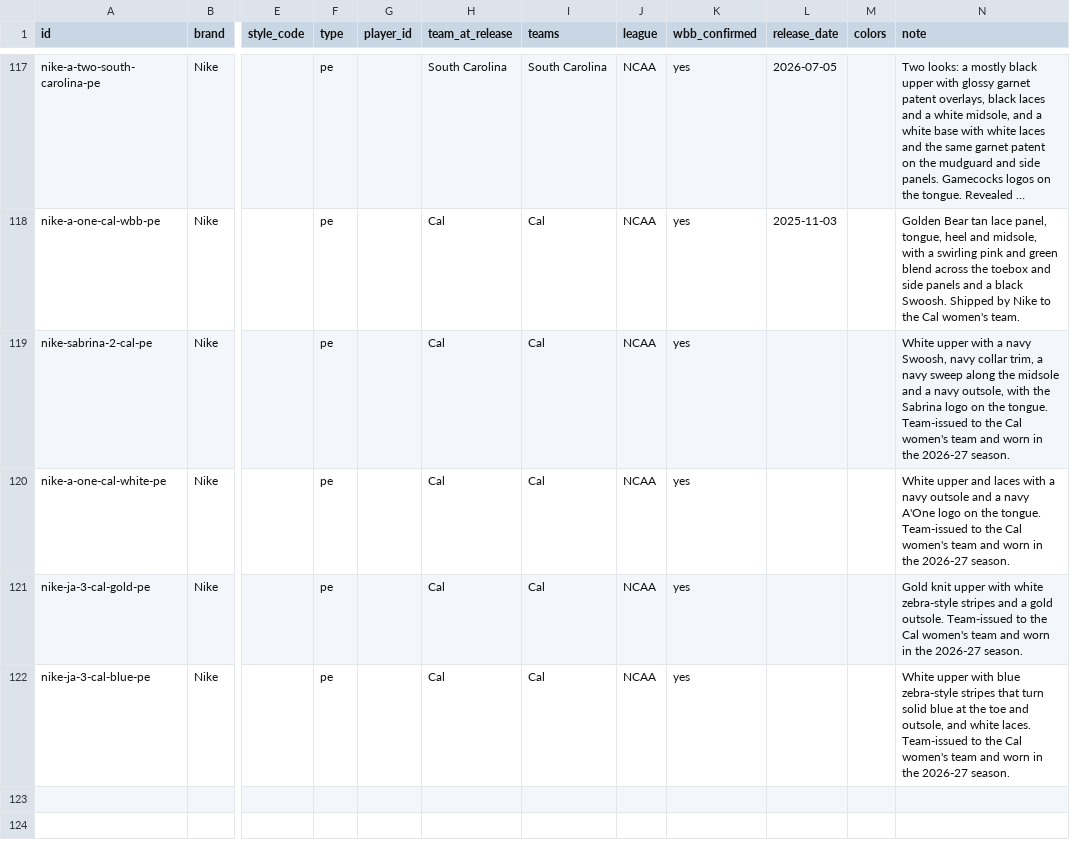
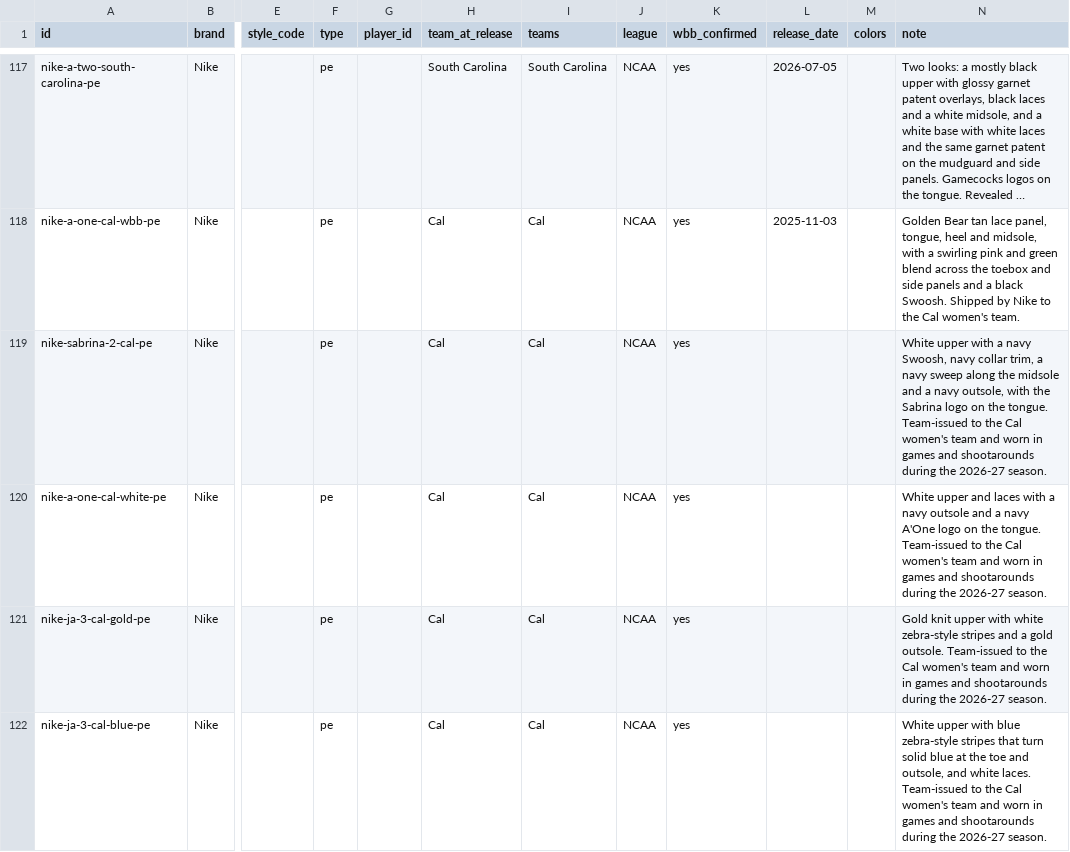
Before and after one commit to elcarrillo/wbb_kicks, a CSV file: data/shoes.csv, drawn as a sheet; only a part is shown, gaps mark what is left out; long unchanged cells end in …; the diff names each change by its address in the sheet, - before the commit and + after, or states it on an @@ line.

Commit message:
Note Cal colorways worn in games and shootarounds

```diff
--- a/data/shoes.csv
+++ b/data/shoes.csv
-N119 (note): …worn in the 2026-27…
+N119 (note): …worn in games and shootarounds during the 2026-27…
-N120 (note): …worn in the 2026-27…
+N120 (note): …worn in games and shootarounds during the 2026-27…
-N121 (note): …worn in the 2026-27…
+N121 (note): …worn in games and shootarounds during the 2026-27…
-N122 (note): …worn in the 2026-27…
+N122 (note): …worn in games and shootarounds during the 2026-27…
```
